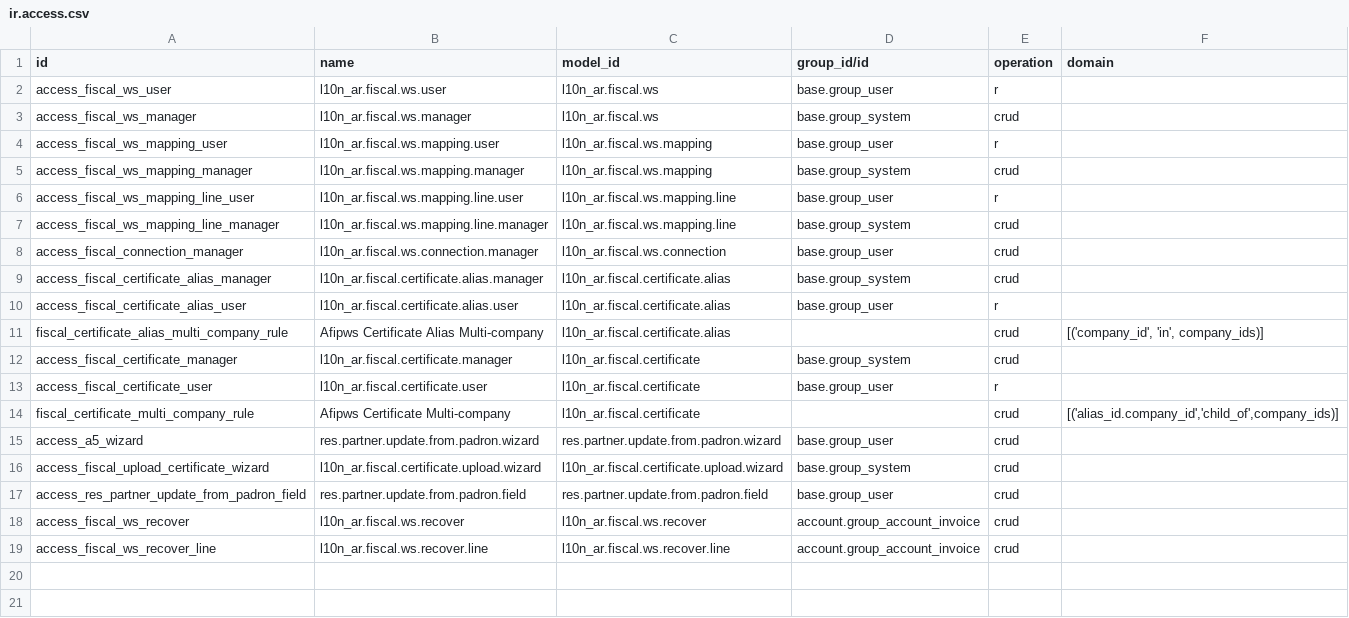
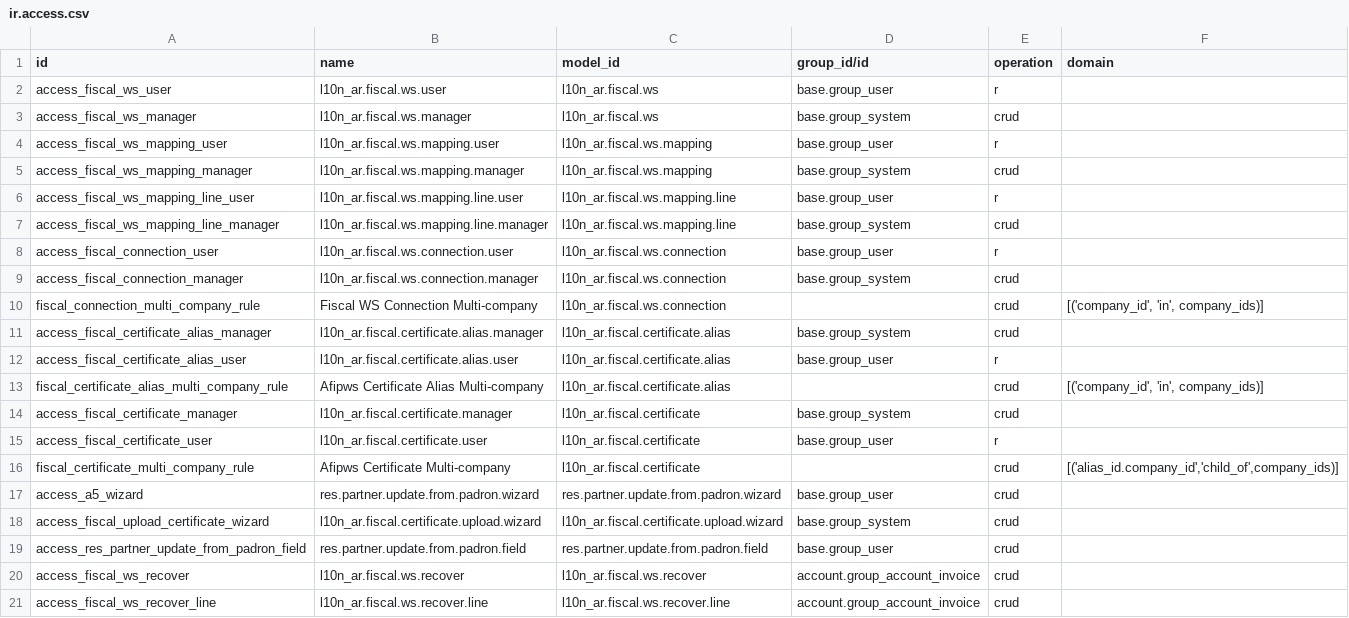
Before and after one commit to ingadhoc/odoo-argentina-ce, a CSV file: l10n_ar_fiscal_ws/security/ir.access.csv, drawn as a sheet.

Commit message:
[FIX] l10n_ar_fiscal_ws: restrict the private key and the access tickets
Any internal user could read the private key of the certificate and the
token/sign of the access tickets, and create or change tickets. With the
token and sign a user can call the tax authority on behalf of the company
outside Odoo.

- Private key, token and sign are only readable by Settings users; the
  code that signs and sends the requests reads them with sudo.
- Internal users get read-only access to the tickets; they are created
  by the code with sudo. Tickets are limited to the user's companies.
- The methods that return the credentials or the sent envelope become
  private, so they cannot be called through RPC.

```diff
--- a/l10n_ar_fiscal_ws/security/ir.access.csv
+++ b/l10n_ar_fiscal_ws/security/ir.access.csv
@@ -7,3 +7,5 @@ access_fiscal_ws_mapping_line_user,l10n_ar.fiscal.ws.mapping.line.user,l10n_ar.f
 access_fiscal_ws_mapping_line_manager,l10n_ar.fiscal.ws.mapping.line.manager,l10n_ar.fiscal.ws.mapping.line,base.group_system,crud,
-access_fiscal_connection_manager,l10n_ar.fiscal.ws.connection.manager,l10n_ar.fiscal.ws.connection,base.group_user,crud,
+access_fiscal_connection_user,l10n_ar.fiscal.ws.connection.user,l10n_ar.fiscal.ws.connection,base.group_user,r,
+access_fiscal_connection_manager,l10n_ar.fiscal.ws.connection.manager,l10n_ar.fiscal.ws.connection,base.group_system,crud,
+fiscal_connection_multi_company_rule,Fiscal WS Connection Multi-company,l10n_ar.fiscal.ws.connection,,crud,"[('company_id', 'in', company_ids)]"
 access_fiscal_certificate_alias_manager,l10n_ar.fiscal.certificate.alias.manager,l10n_ar.fiscal.certificate.alias,base.group_system,crud,
```
Also changed, not shown: 12 other files.
